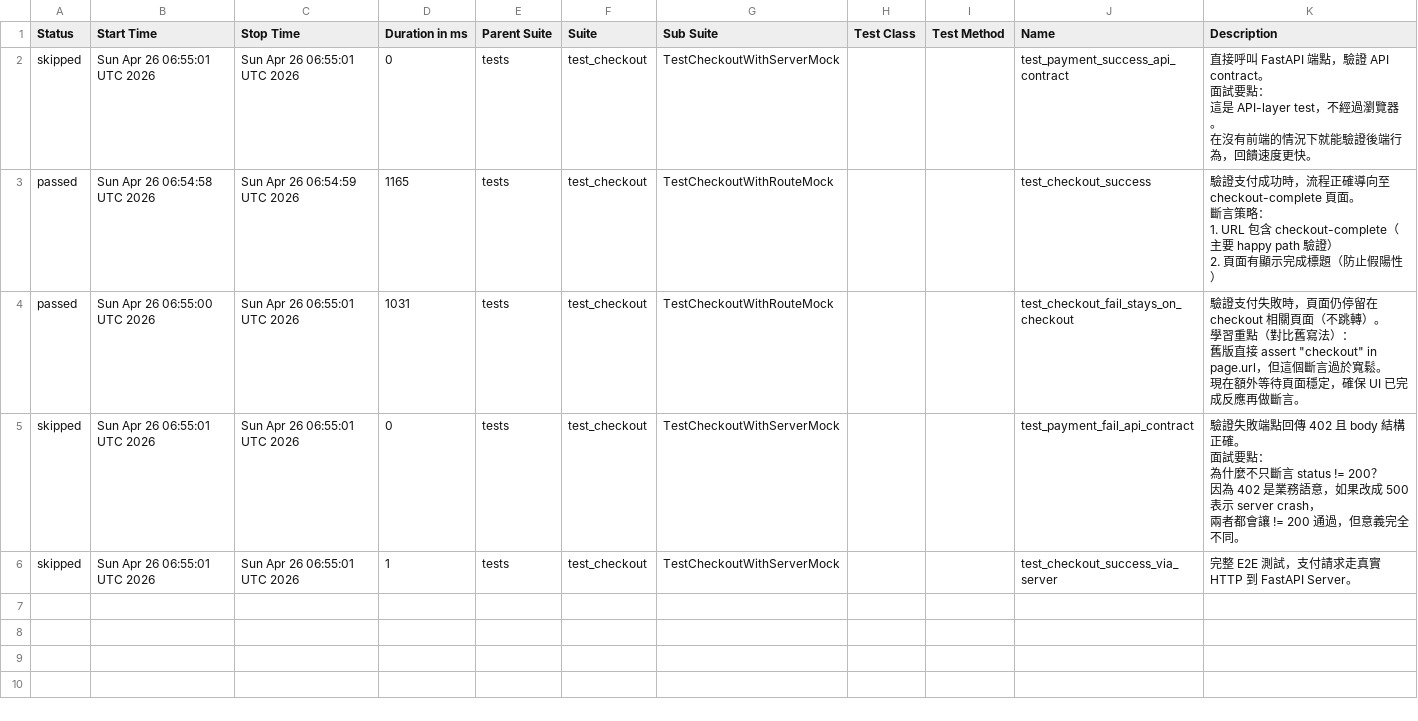
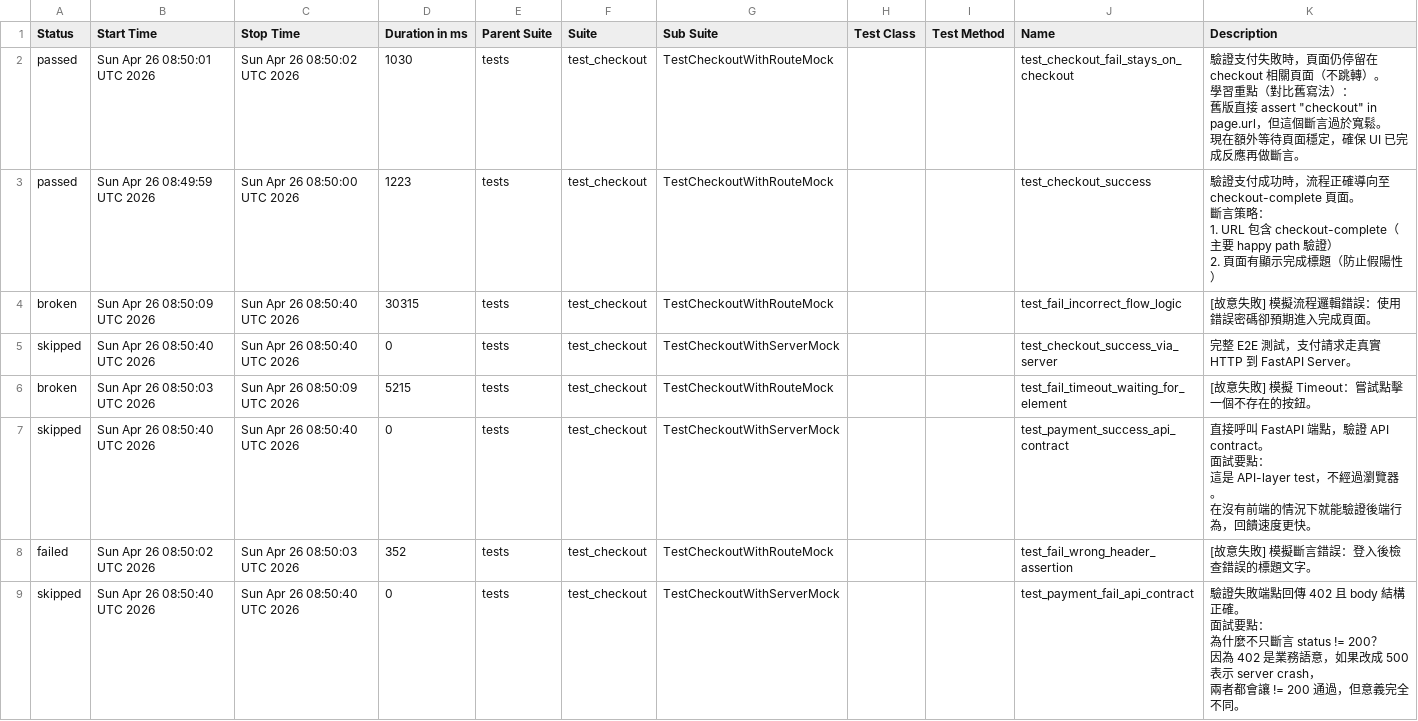
Before and after one commit to JGTechE2025/web-playwright-automation-framework, a CSV file: data/suites.csv, drawn as a sheet.

```diff
--- a/data/suites.csv
+++ b/data/suites.csv
@@ -1,33 +1,42 @@
 "Status","Start Time","Stop Time","Duration in ms","Parent Suite","Suite","Sub Suite","Test Class","Test Method","Name","Description"
-"skipped","Sun Apr 26 06:55:01 UTC 2026","Sun Apr 26 06:55:01 UTC 2026","0","tests","test_checkout","TestCheckoutWithServerMock","","","test_payment_success_api_contract","
-        直接呼叫 FastAPI 端點，驗證 API contract。
-
-        面試要點：
-          這是 API-layer test，不經過瀏覽器。
-          在沒有前端的情況下就能驗證後端行為，回饋速度更快。
-        "
-"passed","Sun Apr 26 06:54:58 UTC 2026","Sun Apr 26 06:54:59 UTC 2026","1165","tests","test_checkout","TestCheckoutWithRouteMock","","","test_checkout_success","
-        驗證支付成功時，流程正確導向至 checkout-complete 頁面。
-
-        斷言策略：
-          1. URL 包含 checkout-complete（主要 happy path 驗證）
-          2. 頁面有顯示完成標題（防止假陽性）
-        "
-"passed","Sun Apr 26 06:55:00 UTC 2026","Sun Apr 26 06:55:01 UTC 2026","1031","tests","test_checkout","TestCheckoutWithRouteMock","","","test_checkout_fail_stays_on_checkout","
-        驗證支付失敗時，頁面仍停留在 checkout 相關頁面（不跳轉）。
-
-        學習重點（對比舊寫法）：
-          舊版直接 assert ""checkout"" in page.url，但這個斷言過於寬鬆。
-          現在額外等待頁面穩定，確保 UI 已完成反應再做斷言。
-        "
-"skipped","Sun Apr 26 06:55:01 UTC 2026","Sun Apr 26 06:55:01 UTC 2026","0","tests","test_checkout","TestCheckoutWithServerMock","","","test_payment_fail_api_contract","
-        驗證失敗端點回傳 402 且 body 結構正確。
-
-        面試要點：
-          為什麼不只斷言 status != 200？
-          因為 402 是業務語意，如果改成 500 表示 server crash，
-          兩者都會讓 != 200 通過，但意義完全不同。
-        "
-"skipped","Sun Apr 26 06:55:01 UTC 2026","Sun Apr 26 06:55:01 UTC 2026","1","tests","test_checkout","TestCheckoutWithServerMock","","","test_checkout_success_via_server","
-        完整 E2E 測試，支付請求走真實 HTTP 到 FastAPI Server。
-        "
+"passed","Sun Apr 26 08:50:01 UTC 2026","Sun Apr 26 08:50:02 UTC 2026","1030","tests","test_checkout","TestCheckoutWithRouteMock","","","test_checkout_fail_stays_on_checkout","
+        驗證支付失敗時，頁面仍停留在 checkout 相關頁面（不跳轉）。
+
+        學習重點（對比舊寫法）：
+          舊版直接 assert ""checkout"" in page.url，但這個斷言過於寬鬆。
+          現在額外等待頁面穩定，確保 UI 已完成反應再做斷言。
+        "
+"passed","Sun Apr 26 08:49:59 UTC 2026","Sun Apr 26 08:50:00 UTC 2026","1223","tests","test_checkout","TestCheckoutWithRouteMock","","","test_checkout_success","
+        驗證支付成功時，流程正確導向至 checkout-complete 頁面。
+
+        斷言策略：
+          1. URL 包含 checkout-complete（主要 happy path 驗證）
+          2. 頁面有顯示完成標題（防止假陽性）
+        "
+"broken","Sun Apr 26 08:50:09 UTC 2026","Sun Apr 26 08:50:40 UTC 2026","30315","tests","test_checkout","TestCheckoutWithRouteMock","","","test_fail_incorrect_flow_logic","
+        [故意失敗] 模擬流程邏輯錯誤：使用錯誤密碼卻預期進入完成頁面。
+        "
+"skipped","Sun Apr 26 08:50:40 UTC 2026","Sun Apr 26 08:50:40 UTC 2026","0","tests","test_checkout","TestCheckoutWithServerMock","","","test_checkout_success_via_server","
+        完整 E2E 測試，支付請求走真實 HTTP 到 FastAPI Server。
+        "
+"broken","Sun Apr 26 08:50:03 UTC 2026","Sun Apr 26 08:50:09 UTC 2026","5215","tests","test_checkout","TestCheckoutWithRouteMock","","","test_fail_timeout_waiting_for_element","
+        [故意失敗] 模擬 Timeout：嘗試點擊一個不存在的按鈕。
+        "
+"skipped","Sun Apr 26 08:50:40 UTC 2026","Sun Apr 26 08:50:40 UTC 2026","0","tests","test_checkout","TestCheckoutWithServerMock","","","test_payment_success_api_contract","
+        直接呼叫 FastAPI 端點，驗證 API contract。
+
+        面試要點：
+          這是 API-layer test，不經過瀏覽器。
+          在沒有前端的情況下就能驗證後端行為，回饋速度更快。
+        "
+"failed","Sun Apr 26 08:50:02 UTC 2026","Sun Apr 26 08:50:03 UTC 2026","352","tests","test_checkout","TestCheckoutWithRouteMock","","","test_fail_wrong_header_assertion","
+        [故意失敗] 模擬斷言錯誤：登入後檢查錯誤的標題文字。
+        "
+"skipped","Sun Apr 26 08:50:40 UTC 2026","Sun Apr 26 08:50:40 UTC 2026","0","tests","test_checkout","TestCheckoutWithServerMock","","","test_payment_fail_api_contract","
+        驗證失敗端點回傳 402 且 body 結構正確。
+
+        面試要點：
+          為什麼不只斷言 status != 200？
+          因為 402 是業務語意，如果改成 500 表示 server crash，
+          兩者都會讓 != 200 通過，但意義完全不同。
+        "
```
Also changed, not shown: 42 other files.
